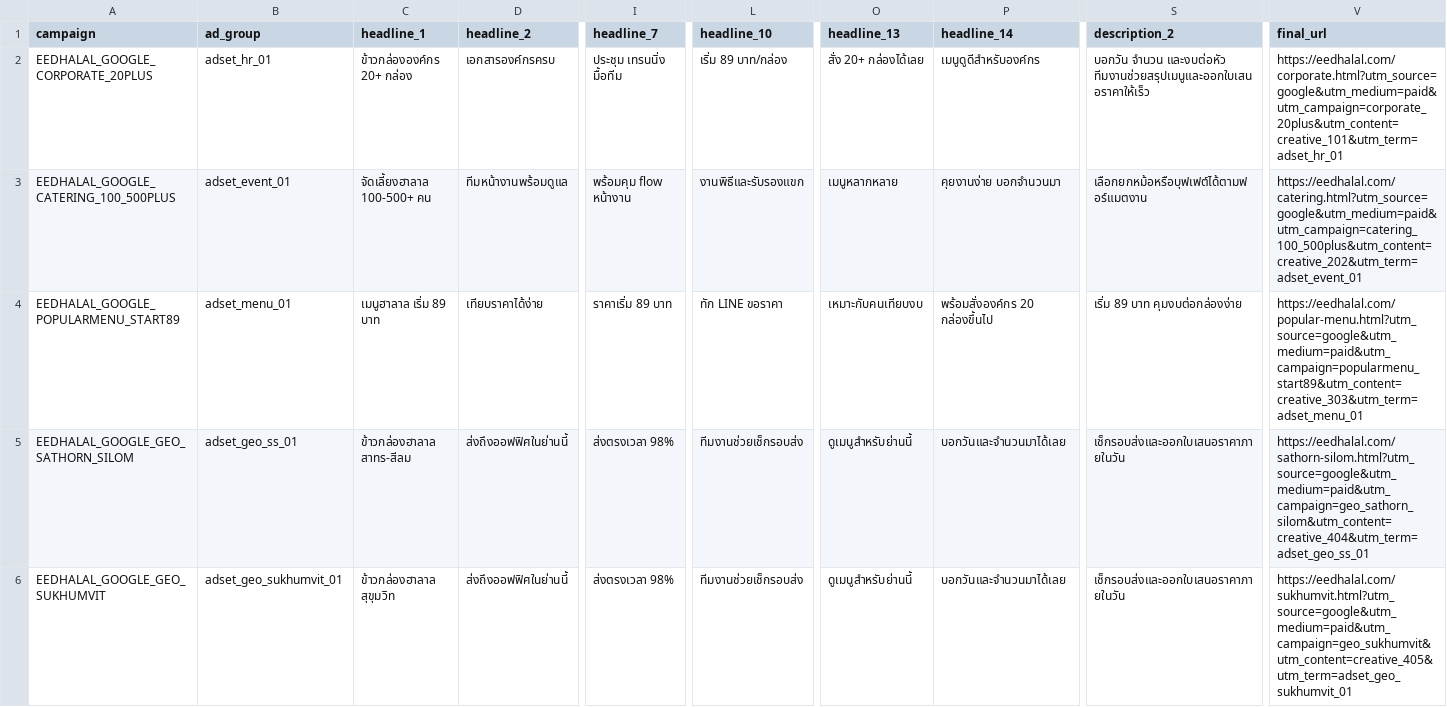
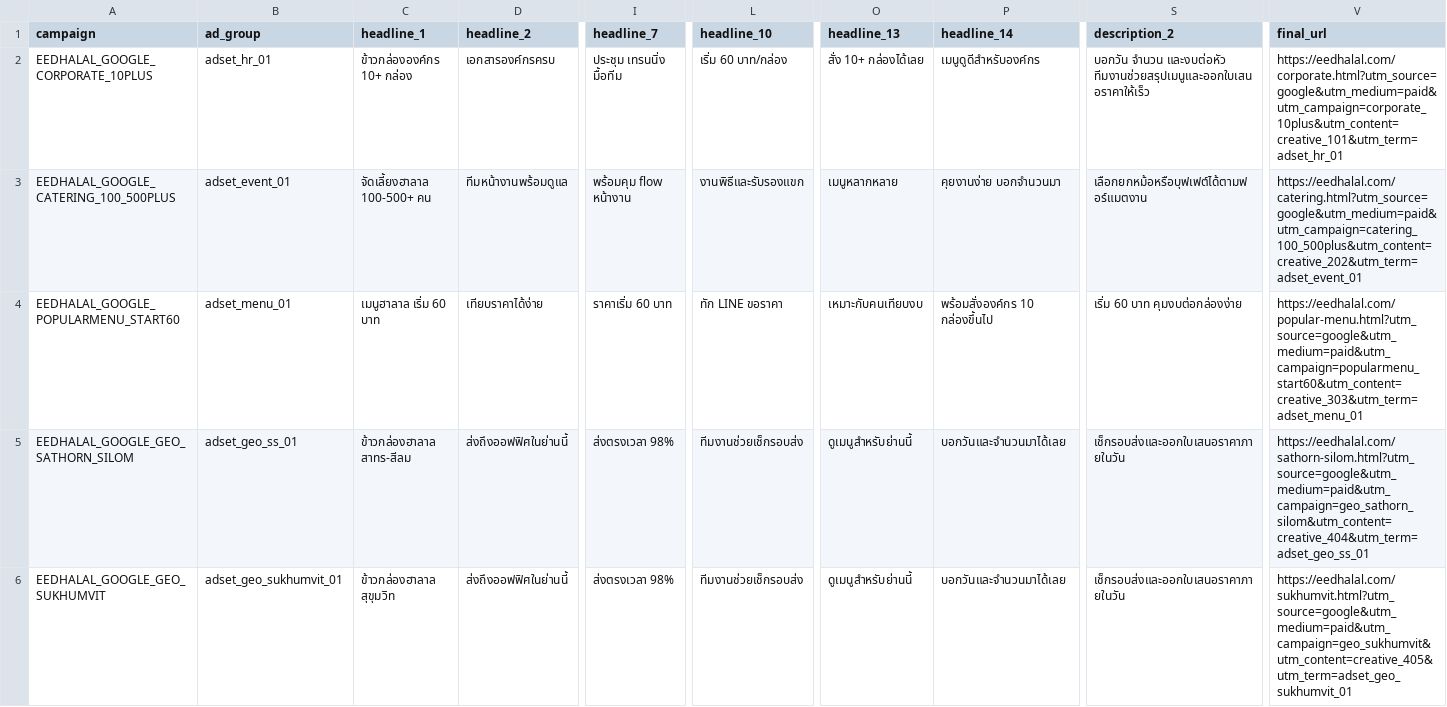
Before and after one commit to tamaketing/eedhalal-site, a CSV file: ad-copy-google.csv, drawn as a sheet; only a part is shown, gaps mark what is left out; the diff names each change by its address in the sheet, - before the commit and + after, or states it on an @@ line.

Commit message:
Update content and add new food images

```diff
--- a/ad-copy-google.csv
+++ b/ad-copy-google.csv
-A2 (campaign): EEDHALAL_GOOGLE_CORPORATE_20PLUS
+A2 (campaign): EEDHALAL_GOOGLE_CORPORATE_10PLUS
-C2 (headline_1): ข้าวกล่ององค์กร 20+ กล่อง
+C2 (headline_1): ข้าวกล่ององค์กร 10+ กล่อง
-L2 (headline_10): เริ่ม 89 บาท/กล่อง
+L2 (headline_10): เริ่ม 60 บาท/กล่อง
-O2 (headline_13): สั่ง 20+ กล่องได้เลย
+O2 (headline_13): สั่ง 10+ กล่องได้เลย
-V2 (final_url): https://eedhalal.com/corporate.html?utm_source=google&utm_medium=paid&utm_campaign=corporate_20plus&utm_content=creative_101&utm_term=adset_hr_01
+V2 (final_url): https://eedhalal.com/corporate.html?utm_source=google&utm_medium=paid&utm_campaign=corporate_10plus&utm_content=creative_101&utm_term=adset_hr_01
-A4 (campaign): EEDHALAL_GOOGLE_POPULARMENU_START89
+A4 (campaign): EEDHALAL_GOOGLE_POPULARMENU_START60
-C4 (headline_1): เมนูฮาลาล เริ่ม 89 บาท
+C4 (headline_1): เมนูฮาลาล เริ่ม 60 บาท
-I4 (headline_7): ราคาเริ่ม 89 บาท
+I4 (headline_7): ราคาเริ่ม 60 บาท
-P4 (headline_14): พร้อมสั่งองค์กร 20 กล่องขึ้นไป
+P4 (headline_14): พร้อมสั่งองค์กร 10 กล่องขึ้นไป
-S4 (description_2): เริ่ม 89 บาท คุมงบต่อกล่องง่าย
+S4 (description_2): เริ่ม 60 บาท คุมงบต่อกล่องง่าย
-V4 (final_url): https://eedhalal.com/popular-menu.html?utm_source=google&utm_medium=paid&utm_campaign=popularmenu_start89&utm_content=creative_303&utm_term=adset_menu_01
+V4 (final_url): https://eedhalal.com/popular-menu.html?utm_source=google&utm_medium=paid&utm_campaign=popularmenu_start60&utm_content=creative_303&utm_term=adset_menu_01
```
Also changed, not shown: ad-copy-meta.csv, 47 other files.
